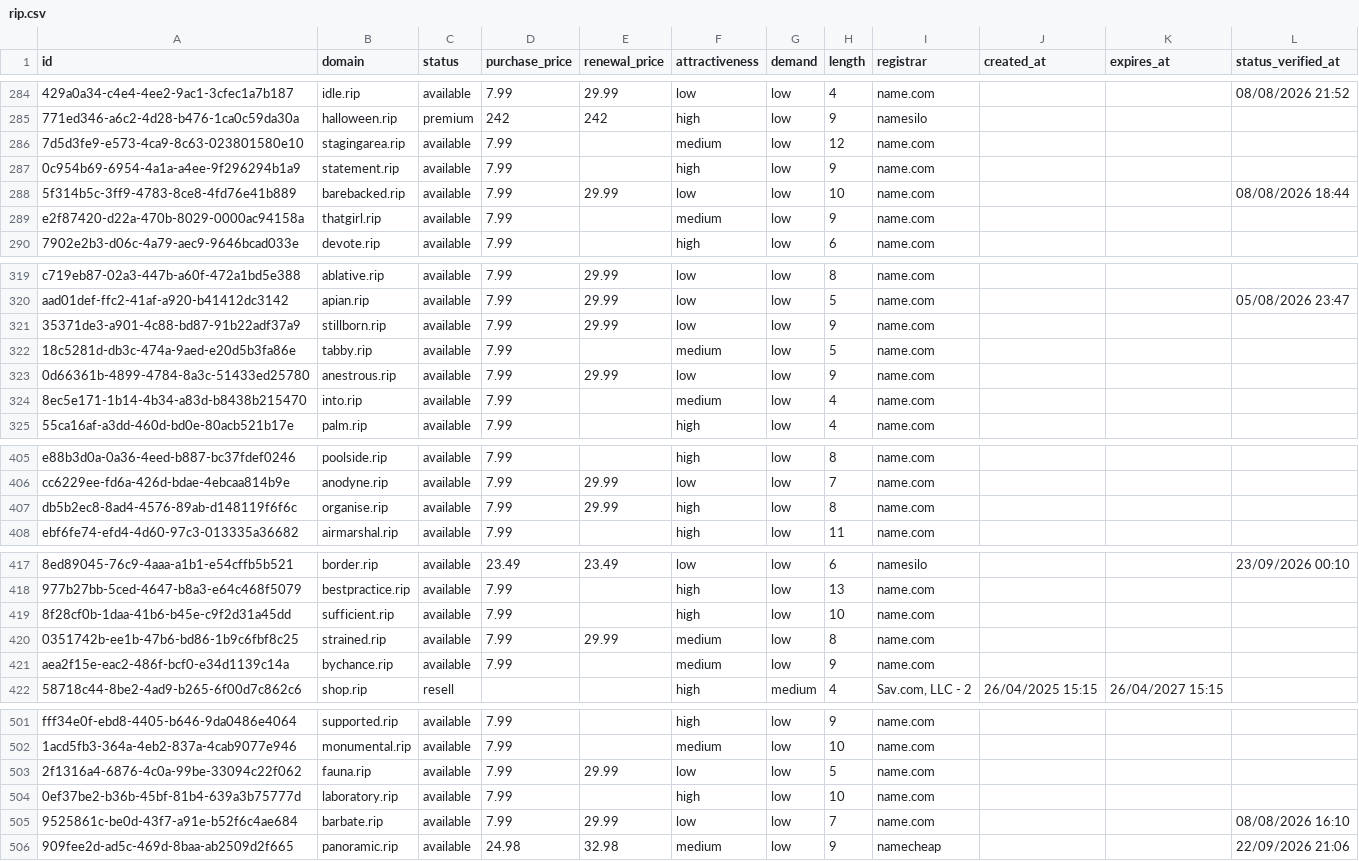
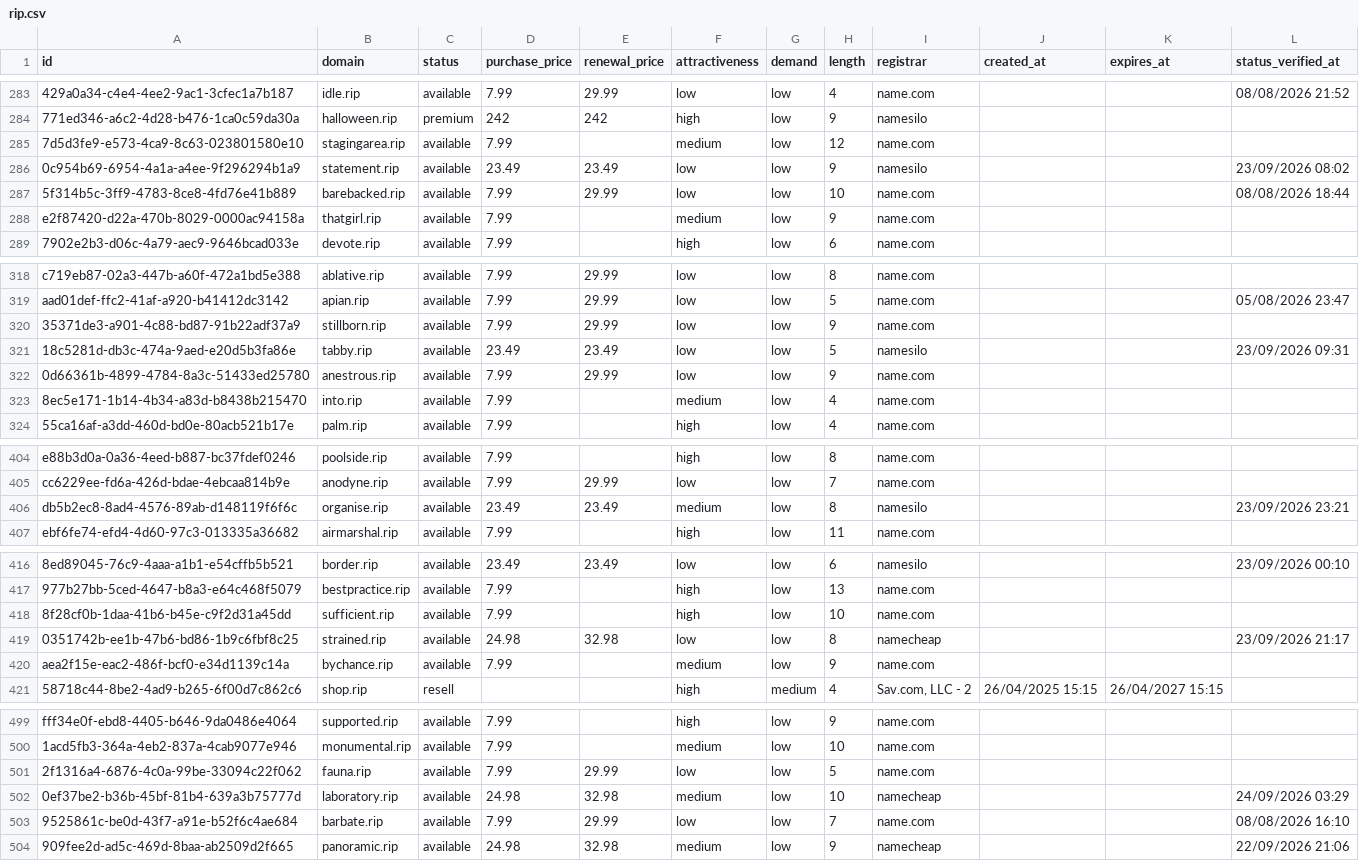
Before and after one commit to UniqueDomains/rip-oneword-domains, a CSV file: rip.csv, drawn as a sheet; only a part is shown, gaps mark what is left out; addresses are those after the commit; the diff covers the shown part only; the diff names each change by its address in the sheet, - before the commit and + after, or states it on an @@ line.

```diff
--- a/rip.csv
+++ b/rip.csv
-D286 (purchase_price): 7.99
+D286 (purchase_price): 23.49
-E286 (renewal_price): (empty)
+E286 (renewal_price): 23.49
-F286 (attractiveness): high
+F286 (attractiveness): low
-I286 (registrar): name.com
+I286 (registrar): namesilo
-L286 (status_verified_at): (empty)
+L286 (status_verified_at): 23/09/2026 08:02
-D321 (purchase_price): 7.99
+D321 (purchase_price): 23.49
-E321 (renewal_price): (empty)
+E321 (renewal_price): 23.49
-F321 (attractiveness): medium
+F321 (attractiveness): low
-I321 (registrar): name.com
+I321 (registrar): namesilo
-L321 (status_verified_at): (empty)
+L321 (status_verified_at): 23/09/2026 09:31
-D406 (purchase_price): 7.99
+D406 (purchase_price): 23.49
-E406 (renewal_price): 29.99
+E406 (renewal_price): 23.49
-F406 (attractiveness): high
+F406 (attractiveness): medium
-I406 (registrar): name.com
+I406 (registrar): namesilo
-L406 (status_verified_at): (empty)
+L406 (status_verified_at): 23/09/2026 23:21
-D419 (purchase_price): 7.99
+D419 (purchase_price): 24.98
-E419 (renewal_price): 29.99
+E419 (renewal_price): 32.98
-F419 (attractiveness): medium
+F419 (attractiveness): low
-I419 (registrar): name.com
+I419 (registrar): namecheap
-L419 (status_verified_at): (empty)
+L419 (status_verified_at): 23/09/2026 21:17
-D502 (purchase_price): 7.99
+D502 (purchase_price): 24.98
-E502 (renewal_price): (empty)
+E502 (renewal_price): 32.98
-F502 (attractiveness): high
+F502 (attractiveness): medium
-I502 (registrar): name.com
+I502 (registrar): namecheap
-L502 (status_verified_at): (empty)
+L502 (status_verified_at): 24/09/2026 03:29
```
Also changed, not shown: 2 added rows, 2 removed rows and 124 edited cells elsewhere in this file, 4 other files.
